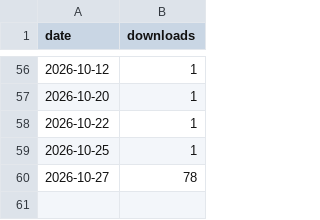
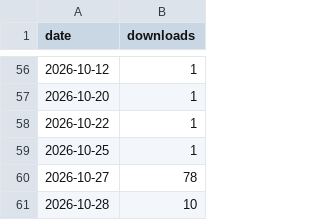
Before and after one commit to cyber-emreclskn/portpilot, a CSV file: pypi.csv, drawn as a sheet; only a part is shown, gaps mark what is left out; the diff names each change by its address in the sheet, - before the commit and + after, or states it on an @@ line.

```diff
--- a/pypi.csv
+++ b/pypi.csv
+row 61: 2026-10-28 | 10
```
Also changed, not shown: 2 other files.
